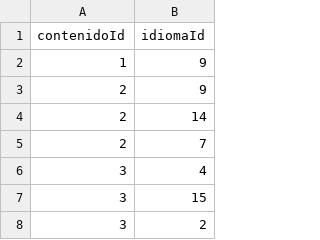
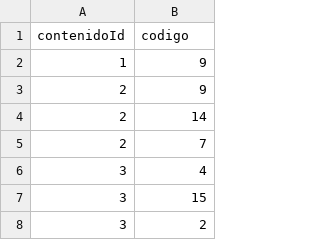
Before and after one commit to Samueluco13/Practica3, a CSV file: ESTA_EN.csv, drawn as a sheet; only a part is shown.

Commit message:
Update ESTA_EN.csv

```diff
--- a/ESTA_EN.csv
+++ b/ESTA_EN.csv
@@ -1,2 +1,2 @@
-contenidoId,idiomaId
+contenidoId,codigo
 1,9
```
